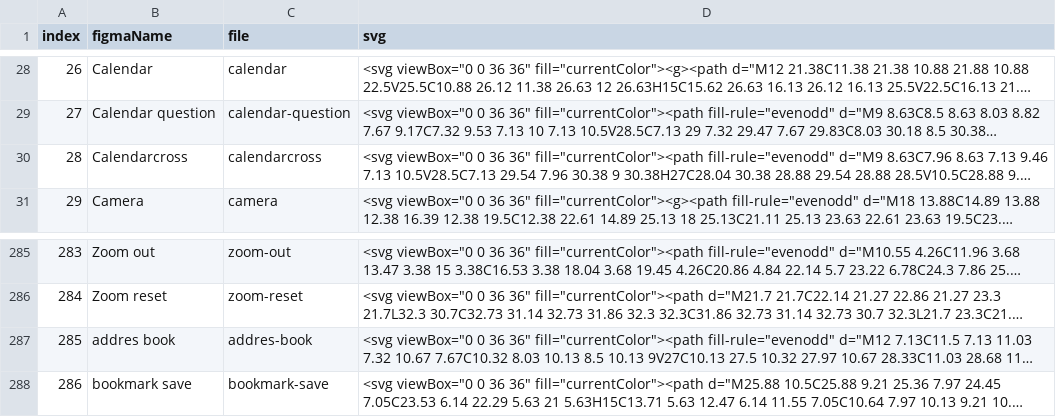
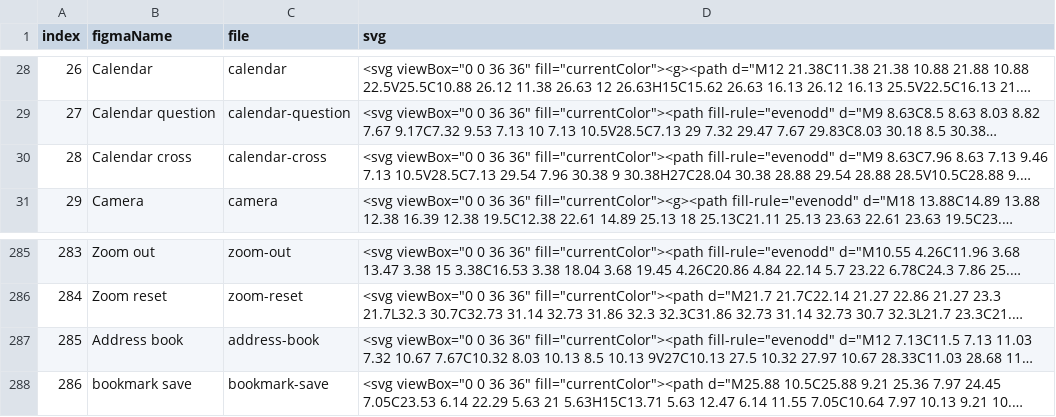
Before and after one commit to Joenebula/ds, a TSV file: tokens/_raw/icons.tsv, drawn as a sheet; only a part is shown, gaps mark what is left out; long unchanged cells end in …; the diff names each change by its address in the sheet, - before the commit and + after, or states it on an @@ line.

```diff
--- a/tokens/_raw/icons.tsv
+++ b/tokens/_raw/icons.tsv
-B30 (figmaName): Calendarcross
+B30 (figmaName): Calendar cross
-C30 (file): calendarcross
+C30 (file): calendar-cross
-B287 (figmaName): addres book
+B287 (figmaName): Address book
-C287 (file): addres-book
+C287 (file): address-book
```
Also changed, not shown: 4 other files.
